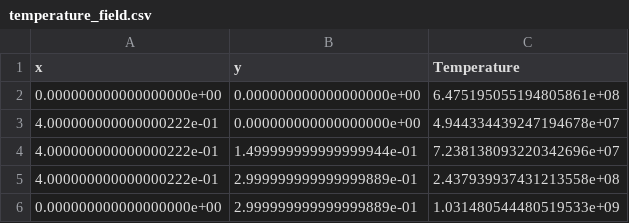
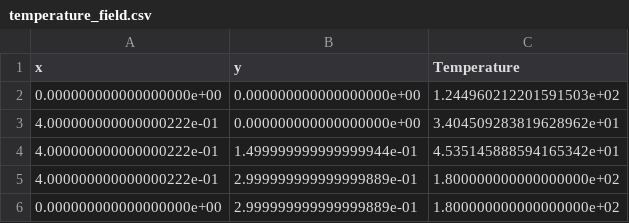
Before and after one commit to MichAlex203/comp_mechII_Project1, a CSV file: temperature_field.csv, drawn as a sheet.

```diff
--- a/temperature_field.csv
+++ b/temperature_field.csv
@@ -1,6 +1,6 @@
 x,y,Temperature
-0.000000000000000000e+00,0.000000000000000000e+00,6.475195055194805861e+08
-4.000000000000000222e-01,0.000000000000000000e+00,4.944334439247194678e+07
-4.000000000000000222e-01,1.499999999999999944e-01,7.238138093220342696e+07
-4.000000000000000222e-01,2.999999999999999889e-01,2.437939937431213558e+08
-0.000000000000000000e+00,2.999999999999999889e-01,1.031480544480519533e+09
+0.000000000000000000e+00,0.000000000000000000e+00,1.244960212201591503e+02
+4.000000000000000222e-01,0.000000000000000000e+00,3.404509283819628962e+01
+4.000000000000000222e-01,1.499999999999999944e-01,4.535145888594165342e+01
+4.000000000000000222e-01,2.999999999999999889e-01,1.800000000000000000e+02
+0.000000000000000000e+00,2.999999999999999889e-01,1.800000000000000000e+02
```
Also changed, not shown: 2 other files.
